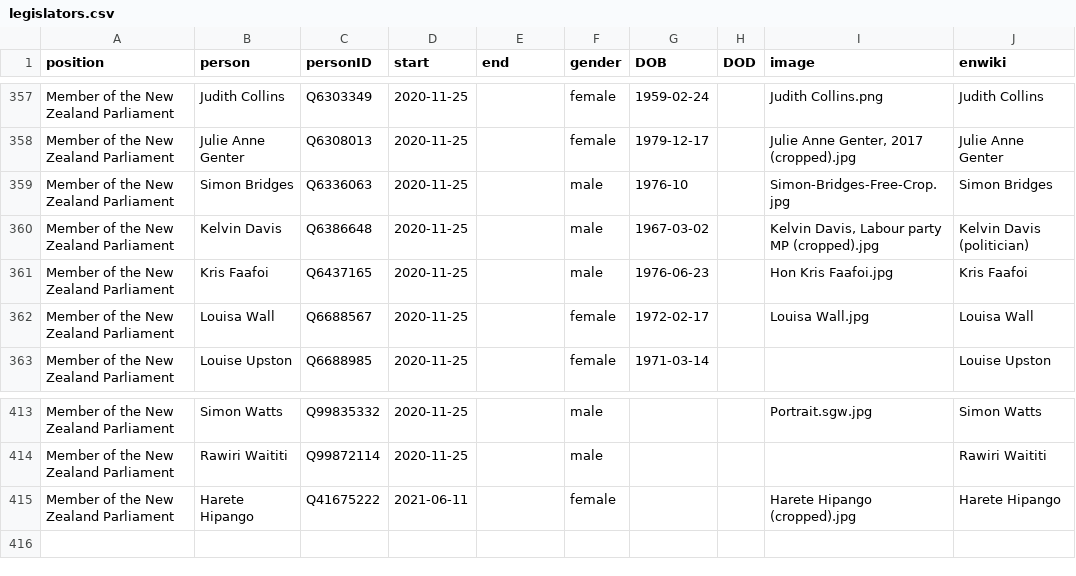
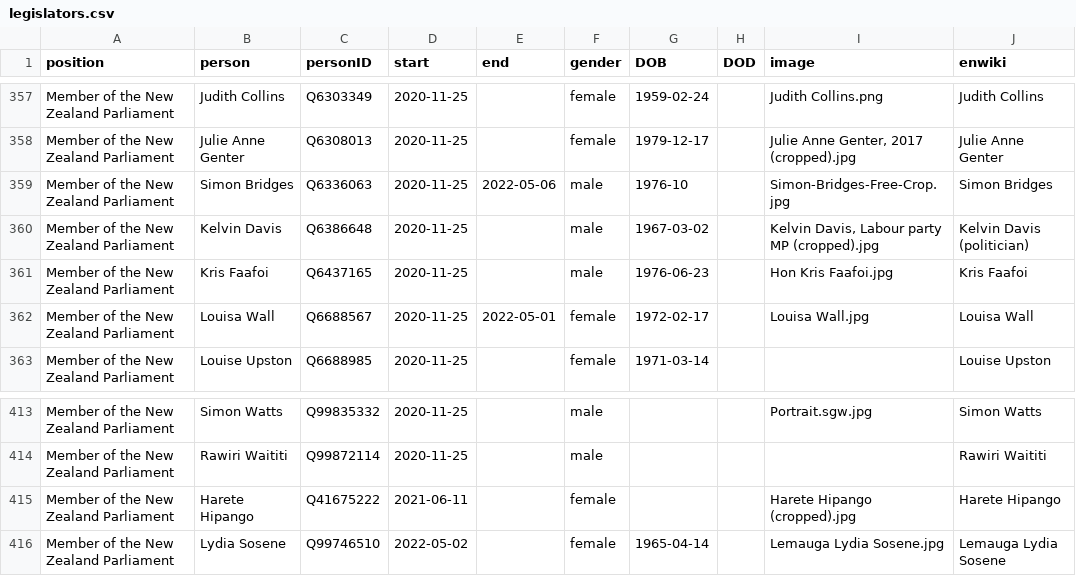
Before and after one commit to every-politician-scrapers/new-zealand-cabinet, a CSV file: html/legislators.csv, drawn as a sheet; only a part is shown, gaps mark what is left out.

Commit message:
PCB update

```diff
--- a/html/legislators.csv
+++ b/html/legislators.csv
@@ -358,6 +358,6 @@ Member of the New Zealand Parliament,Judith Collins,Q6303349,2020-11-25,,female,
 Member of the New Zealand Parliament,Julie Anne Genter,Q6308013,2020-11-25,,female,1979-12-17,,"Julie Anne Genter, 2017 (cropped).jpg",Julie Anne Genter
-Member of the New Zealand Parliament,Simon Bridges,Q6336063,2020-11-25,,male,1976-10,,Simon-Bridges-Free-Crop.jpg,Simon Bridges
+Member of the New Zealand Parliament,Simon Bridges,Q6336063,2020-11-25,2022-05-06,male,1976-10,,Simon-Bridges-Free-Crop.jpg,Simon Bridges
 Member of the New Zealand Parliament,Kelvin Davis,Q6386648,2020-11-25,,male,1967-03-02,,"Kelvin Davis, Labour party MP (cropped).jpg",Kelvin Davis (politician)
 Member of the New Zealand Parliament,Kris Faafoi,Q6437165,2020-11-25,,male,1976-06-23,,Hon Kris Faafoi.jpg,Kris Faafoi
-Member of the New Zealand Parliament,Louisa Wall,Q6688567,2020-11-25,,female,1972-02-17,,Louisa Wall.jpg,Louisa Wall
+Member of the New Zealand Parliament,Louisa Wall,Q6688567,2020-11-25,2022-05-01,female,1972-02-17,,Louisa Wall.jpg,Louisa Wall
 Member of the New Zealand Parliament,Louise Upston,Q6688985,2020-11-25,,female,1971-03-14,,,Louise Upston
@@ -415 +415,2 @@ Member of the New Zealand Parliament,Rawiri Waititi,Q99872114,2020-11-25,,male,,
 Member of the New Zealand Parliament,Harete Hipango,Q41675222,2021-06-11,,female,,,Harete Hipango (cropped).jpg,Harete Hipango
+Member of the New Zealand Parliament,Lydia Sosene,Q99746510,2022-05-02,,female,1965-04-14,,Lemauga Lydia Sosene.jpg,Lemauga Lydia Sosene
```
